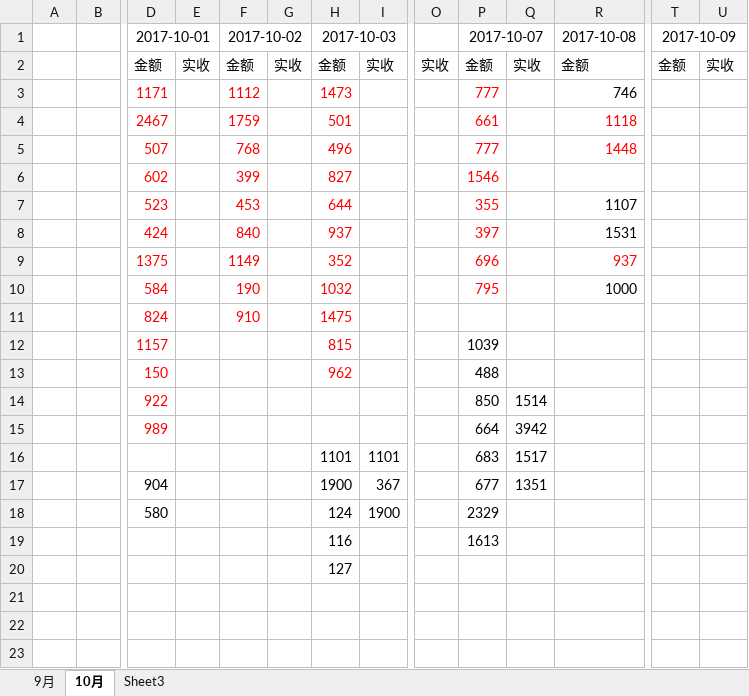
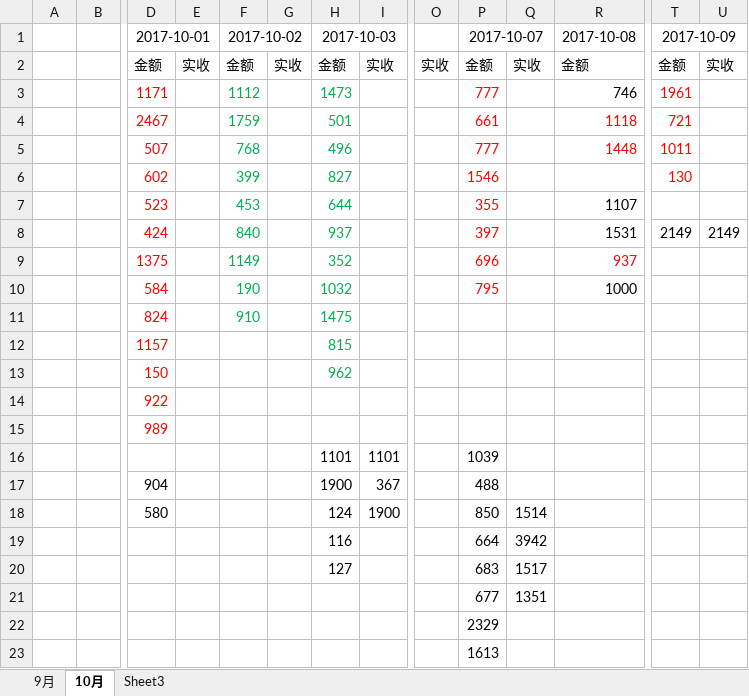
Before and after one commit to roadstoneydd/ydd, an Excel workbook: 财务/财务对账表.xlsx, sheet 10月, drawn as a sheet; only a part is shown, gaps mark what is left out; values as stored, in another font and other column widths than the file's, no borders; removed rows and columns are numbered as before the commit, all else as after; rows hold the shown columns only; the diff names each change by its address in the sheet, - before the commit and + after, or states it on an @@ line.

```diff
--- a/财务/财务对账表.xlsx (sheet 10月)
+++ b/财务/财务对账表.xlsx (sheet 10月)
-F3:F11 text colour: #FF0000
+F3:F11 text colour: #00B050
-H3:H13 text colour: #FF0000
+H3:H13 text colour: #00B050
-T3: (empty)
+T3: 1961
-T4: (empty)
+T4: 721
-T5: (empty)
+T5: 1011
-T6: (empty)
+T6: 130
-T8: (empty)
+T8: 2149
-U8: (empty)
+U8: 2149
-P12: 1039
+P12: (empty)
-P13: 488
+P13: (empty)
-row 14:  |  | 922 |  |  |  |  |  |  | 850 | 1514
-row 15:  |  | 989 |  |  |  |  |  |  | 664 | 3942
-row 16:  |  |  |  |  |  | 1101 | 1101 |  | 683 | 1517
+row 14:  |  | 922
+row 15:  |  | 989
+row 16:  |  |  |  |  |  | 1101 | 1101 |  | 1039
-P17: 677
+P17: 488
-Q17: 1351
+Q17: (empty)
-P18: 2329
+P18: 850
-Q18: (empty)
+Q18: 1514
-row 19:  |  |  |  |  |  | 116 |  |  | 1613
-row 20:  |  |  |  |  |  | 127
+row 19:  |  |  |  |  |  | 116 |  |  | 664 | 3942
+row 20:  |  |  |  |  |  | 127 |  |  | 683 | 1517
+row 21:  |  |  |  |  |  |  |  |  | 677 | 1351
+row 22:  |  |  |  |  |  |  |  |  | 2329
+row 23:  |  |  |  |  |  |  |  |  | 1613
```
Also changed, not shown: 16 other files.
